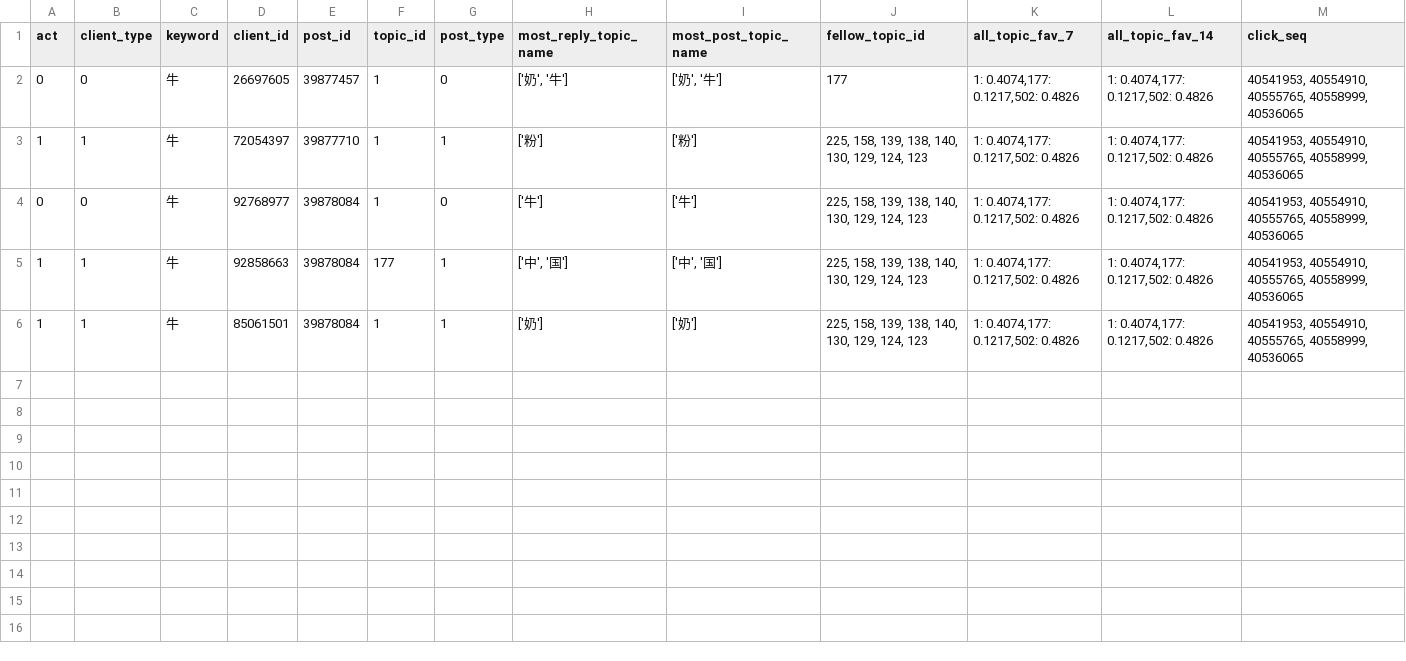
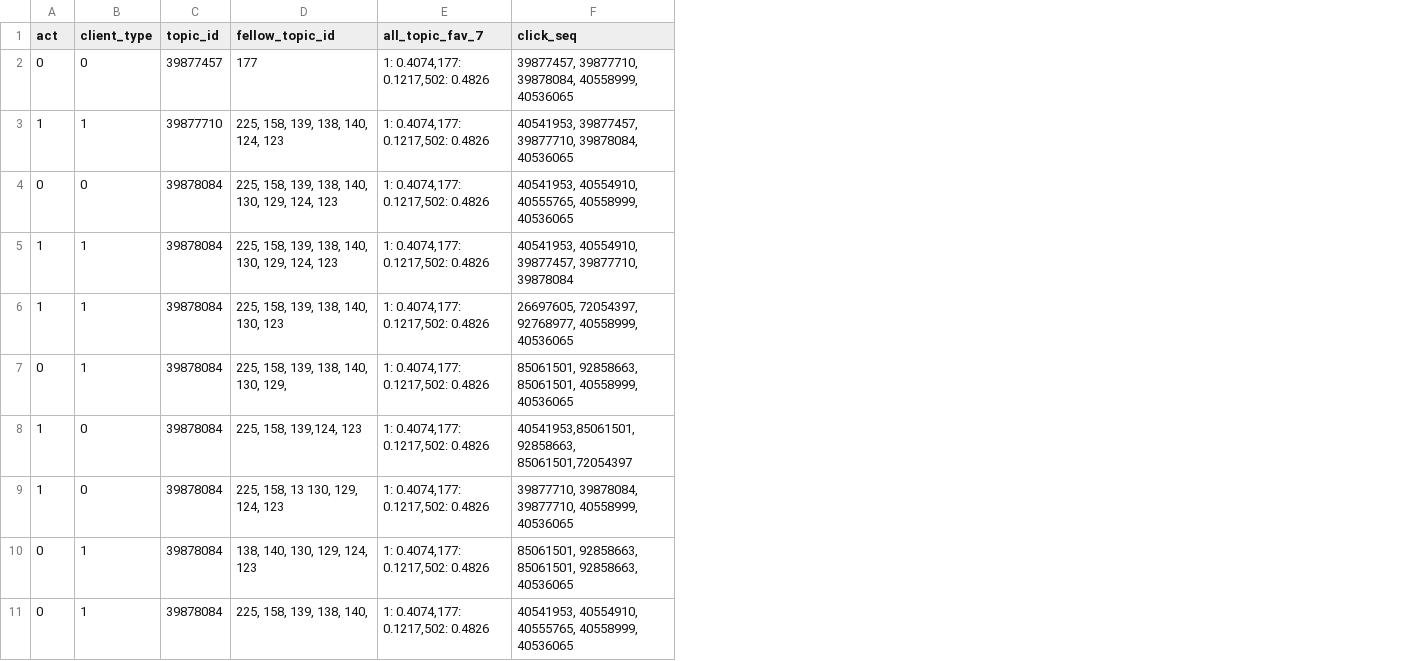
Before and after one commit to gallupliu/search-ranking, a CSV file: models/recall_user_item_act_test.csv, drawn as a sheet; removed rows and columns are numbered as before the commit, all else as after; the diff names each change by its address in the sheet, - before the commit and + after, or states it on an @@ line.

```diff
--- a/models/recall_user_item_act_test.csv
+++ b/models/recall_user_item_act_test.csv
-column C (keyword), rows 2-6: all 牛
-column D (client_id), rows 2-6: 26697605 | 72054397 | 92768977 | 92858663 | 85061501
-column F (topic_id), rows 2-6: 1 | 1 | 1 | 177 | 1
-column G (post_type), rows 2-6: 0 | 1 | 0 | 1 | 1
-column H (most_reply_topic_name), rows 2-6: ['奶', '牛'] | ['粉'] | ['牛'] | ['中', '国'] | ['奶']
-column I (most_post_topic_name), rows 2-6: ['奶', '牛'] | ['粉'] | ['牛'] | ['中', '国'] | ['奶']
-column L (all_topic_fav_14), rows 2-6: all 1: 0.4074,177: 0.1217,502: 0.4826
-C1: post_id
+C1: topic_id
-F2 (click_seq): 40541953, 40554910, 40555765, 40558999, 40536065
+F2 (click_seq): 39877457, 39877710, 39878084, 40558999, 40536065
-D3 (fellow_topic_id): 225, 158, 139, 138, 140, 130, 129, 124, 123
+D3 (fellow_topic_id): 225, 158, 139, 138, 140, 124, 123
-F3 (click_seq): 40541953, 40554910, 40555765, 40558999, 40536065
+F3 (click_seq): 40541953, 39877457, 39877710, 39878084, 40536065
-F5 (click_seq): 40541953, 40554910, 40555765, 40558999, 40536065
+F5 (click_seq): 40541953, 40554910, 39877457, 39877710, 39878084
-D6 (fellow_topic_id): 225, 158, 139, 138, 140, 130, 129, 124, 123
+D6 (fellow_topic_id): 225, 158, 139, 138, 140, 130, 123
-F6 (click_seq): 40541953, 40554910, 40555765, 40558999, 40536065
+F6 (click_seq): 26697605, 72054397, 92768977, 40558999, 40536065
+row 7: 0 | 1 | 39878084 | 225, 158, 139, 138, 140, 130, 129, | 1: 0.4074,177: 0.1217,502: 0.4826 | 85061501, 92858663, 85061501, 40558999, 40536065
+row 8: 1 | 0 | 39878084 | 225, 158, 139,124, 123 | 1: 0.4074,177: 0.1217,502: 0.4826 | 40541953,85061501, 92858663, 85061501,72054397
+row 9: 1 | 0 | 39878084 | 225, 158, 13 130, 129, 124, 123 | 1: 0.4074,177: 0.1217,502: 0.4826 | 39877710, 39878084, 39877710, 40558999, 40536065
+row 10: 0 | 1 | 39878084 | 138, 140, 130, 129, 124, 123 | 1: 0.4074,177: 0.1217,502: 0.4826 | 85061501, 92858663, 85061501, 92858663, 40536065
+row 11: 0 | 1 | 39878084 | 225, 158, 139, 138, 140, | 1: 0.4074,177: 0.1217,502: 0.4826 | 40541953, 40554910, 40555765, 40558999, 40536065
```
Also changed, not shown: 6 other files.
